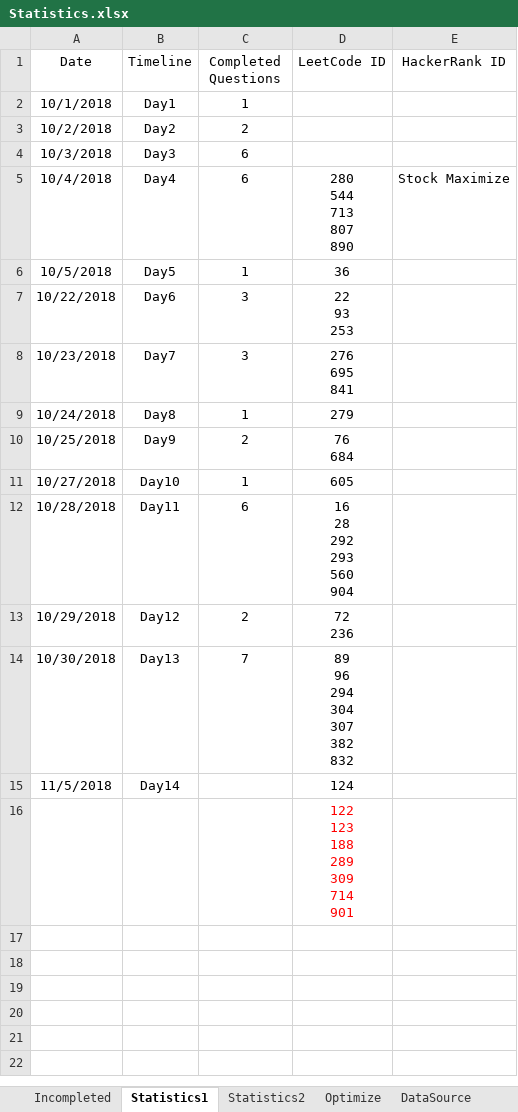
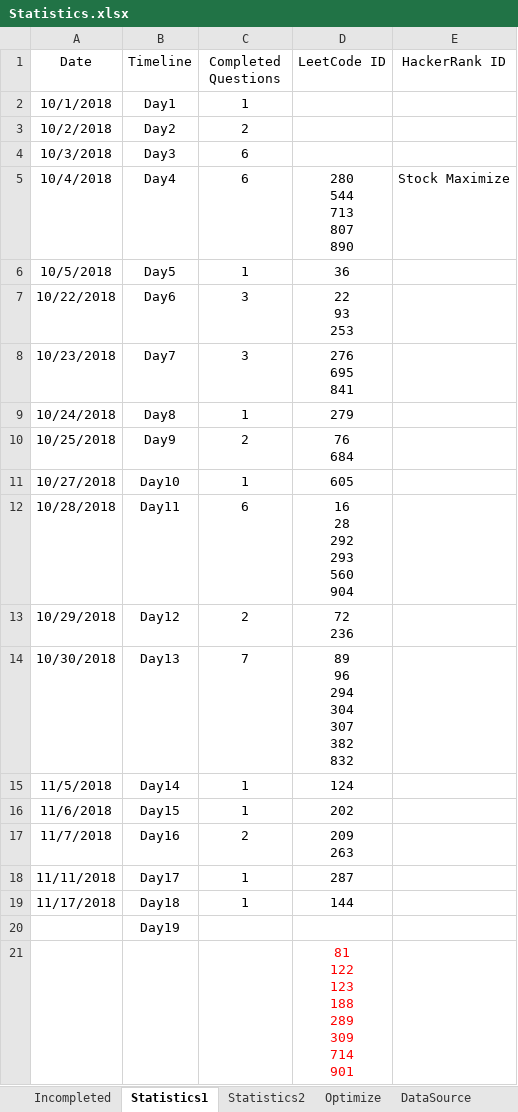
Before and after one commit to ManishLade/coding-practice, an Excel workbook: Interview/Statistics.xlsx, sheet Statistics1, drawn as a sheet; values as stored, in another font and other column widths than the file's, no borders; table styles not drawn; addresses are those after the commit; ↵ is a line break in a cell; the diff names each change by its address in the sheet, - before the commit and + after, or states it on an @@ line.

```diff
--- a/Interview/Statistics.xlsx (sheet Statistics1)
+++ b/Interview/Statistics.xlsx (sheet Statistics1)
-C15 (Completed Questions): (empty)
+C15 (Completed Questions): 1
+row 16: 11/6/2018 | Day15 | 1 | 202
+row 17: 11/7/2018 | Day16 | 2 | 209 ↵ 263
+row 18: 11/11/2018 | Day17 | 1 | 287
+row 19: 11/17/2018 | Day18 | 1 | 144
+row 20:  | Day19
-D21 (LeetCode ID): 122 ↵ 123 ↵ 188 ↵ 289 ↵ 309 ↵ 714 ↵ 901
+D21 (LeetCode ID): 81 ↵ 122 ↵ 123 ↵ 188 ↵ 289 ↵ 309 ↵ 714 ↵ 901
```
Also changed, not shown: 8 other files.
